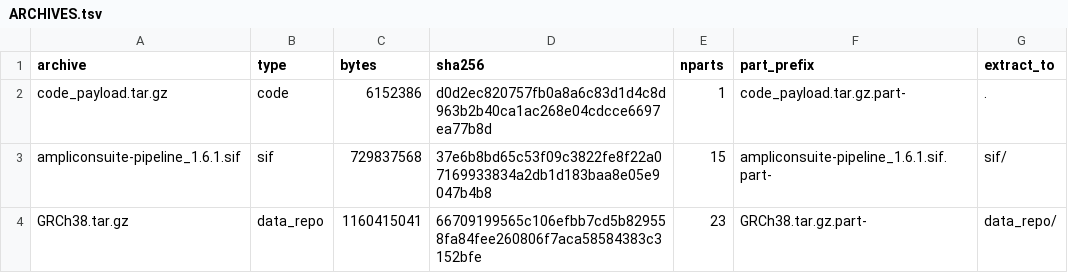
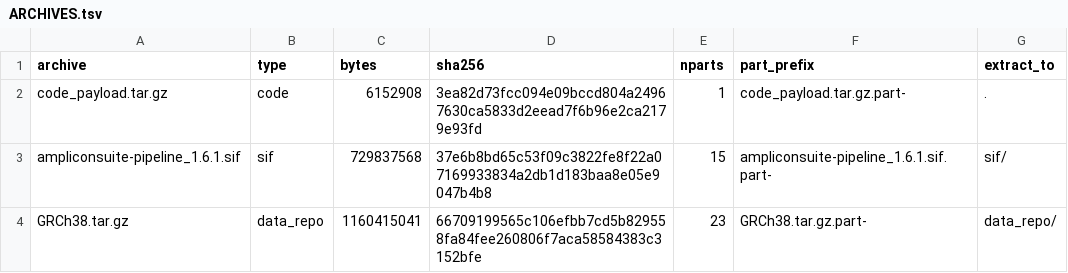
Before and after one commit to Tim-Yu/ampliconsuite-offline-parts, a TSV file: packages/ampliconsuite/v1.6.1/ARCHIVES.tsv, drawn as a sheet.

Commit message:
Add/update payload metadata for packages/ampliconsuite/v1.6.1

```diff
--- a/packages/ampliconsuite/v1.6.1/ARCHIVES.tsv
+++ b/packages/ampliconsuite/v1.6.1/ARCHIVES.tsv
@@ -1,3 +1,3 @@
 archive	type	bytes	sha256	nparts	part_prefix	extract_to
-code_payload.tar.gz	code	6152386	d0d2ec820757fb0a8a6c83d1d4c8d963b2b40ca1ac268e04cdcce6697ea77b8d	1	code_payload.tar.gz.part-	.
+code_payload.tar.gz	code	6152908	3ea82d73fcc094e09bccd804a24967630ca5833d2eead7f6b96e2ca2179e93fd	1	code_payload.tar.gz.part-	.
 ampliconsuite-pipeline_1.6.1.sif	sif	729837568	37e6b8bd65c53f09c3822fe8f22a07169933834a2db1d183baa8e05e9047b4b8	15	ampliconsuite-pipeline_1.6.1.sif.part-	sif/
```
Also changed, not shown: packages/ampliconsuite/v1.6.1/MANIFEST.tsv, 3 other files.
